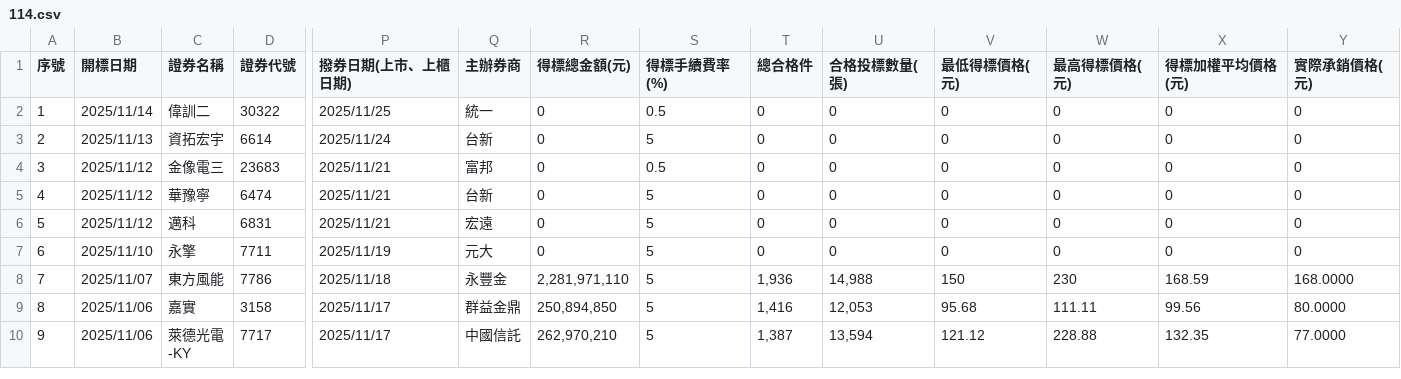
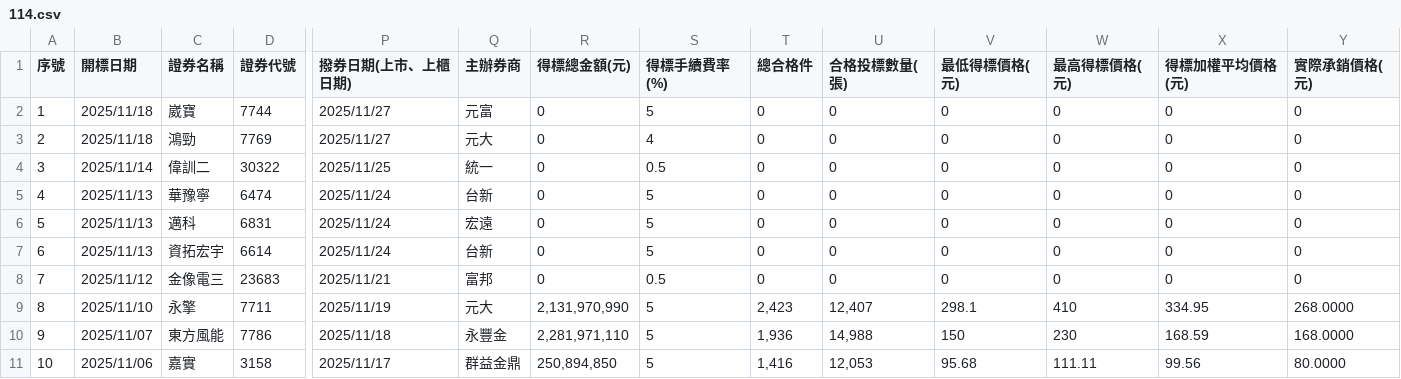
Before and after one commit to Aryido/auction, a CSV file: years/114.csv, drawn as a sheet; only a part is shown, gaps mark what is left out; the shorter side is filled out with more unchanged rows; removed rows and columns are numbered as before the commit, all else as after; rows hold the shown columns only; the diff names each change by its address in the sheet, - before the commit and + after, or states it on an @@ line.

```diff
--- a/years/114.csv
+++ b/years/114.csv
+row 2: 1 | 2025/11/18 | 崴寶 | 7744 | 2025/11/27 | 元富 | 0 | 5 | 0 | 0 | 0 | 0 | 0 | 0
+row 3: 2 | 2025/11/18 | 鴻勁 | 7769 | 2025/11/27 | 元大 | 0 | 4 | 0 | 0 | 0 | 0 | 0 | 0
@@ column A (序號) renumbered from row 4 down @@
+row 5: 4 | 2025/11/13 | 華豫寧 | 6474 | 2025/11/24 | 台新 | 0 | 5 | 0 | 0 | 0 | 0 | 0 | 0
+row 6: 5 | 2025/11/13 | 邁科 | 6831 | 2025/11/24 | 宏遠 | 0 | 5 | 0 | 0 | 0 | 0 | 0 | 0
-row 5: 4 | 2025/11/12 | 華豫寧 | 6474 | 2025/11/21 | 台新 | 0 | 5 | 0 | 0 | 0 | 0 | 0 | 0
-row 6: 5 | 2025/11/12 | 邁科 | 6831 | 2025/11/21 | 宏遠 | 0 | 5 | 0 | 0 | 0 | 0 | 0 | 0
-R9 (得標總金額(元)): 0
+R9 (得標總金額(元)): 2,131,970,990
-T9 (總合格件): 0
+T9 (總合格件): 2,423
-U9 (合格投標數量(張)): 0
+U9 (合格投標數量(張)): 12,407
-V9 (最低得標價格(元)): 0
+V9 (最低得標價格(元)): 298.1
-W9 (最高得標價格(元)): 0
+W9 (最高得標價格(元)): 410
-X9 (得標加權平均價格(元)): 0
+X9 (得標加權平均價格(元)): 334.95
-Y9 (實際承銷價格(元)): 0
+Y9 (實際承銷價格(元)): 268.0000
```
Also changed, not shown: years/final/merged.csv.
